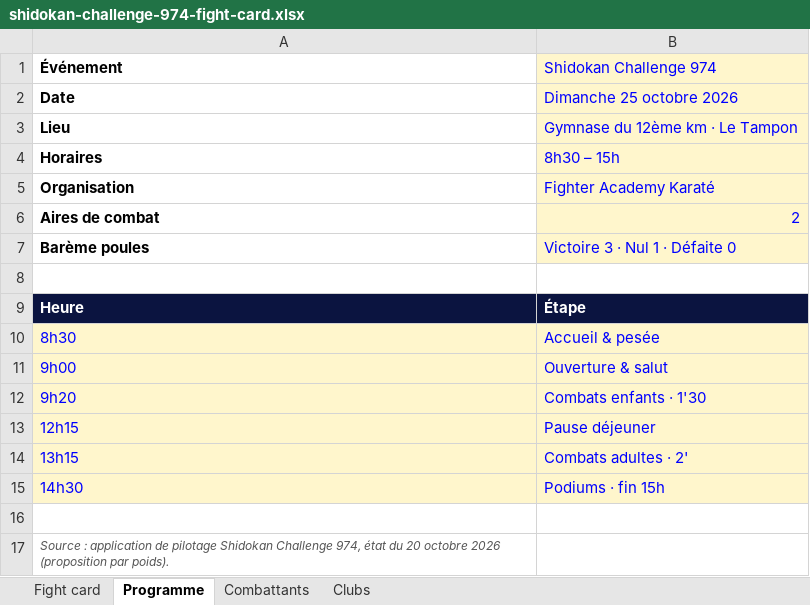
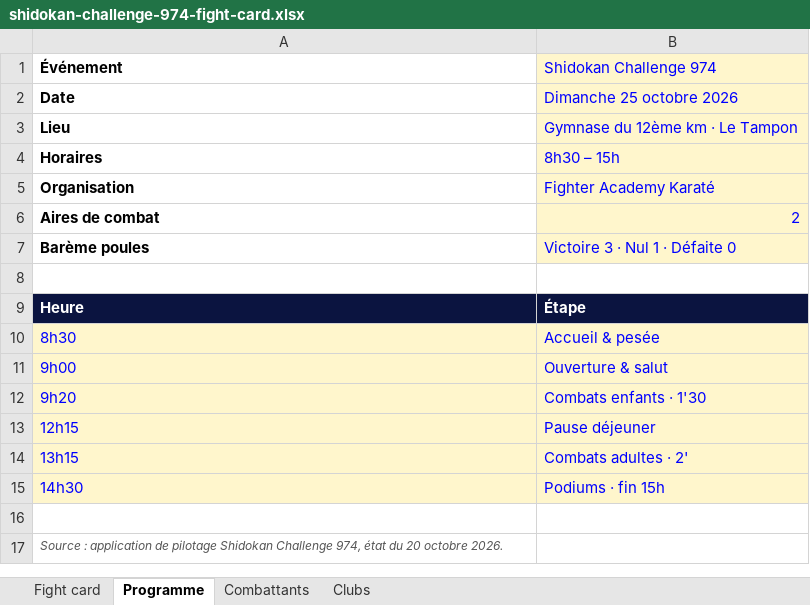
Before and after one commit to Shidokansempai/Immo-reseau, an Excel workbook: dojo/interclub/shidokan-challenge-974-fight-card.xlsx, sheet Programme, drawn as a sheet; values as stored, in another font and other column widths than the file's, no borders; the diff names each change by its address in the sheet, - before the commit and + after, or states it on an @@ line.

```diff
--- a/dojo/interclub/shidokan-challenge-974-fight-card.xlsx (sheet Programme)
+++ b/dojo/interclub/shidokan-challenge-974-fight-card.xlsx (sheet Programme)
-A17 (Événement): …20 octobre 2026 (proposition par poids).
+A17 (Événement): …20 octobre 2026.
```
Also changed, not shown: sheet Fight card, sheet Combattants, formulas that keep their value.
